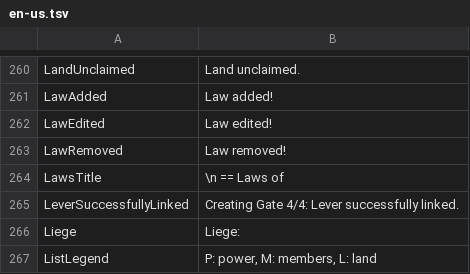
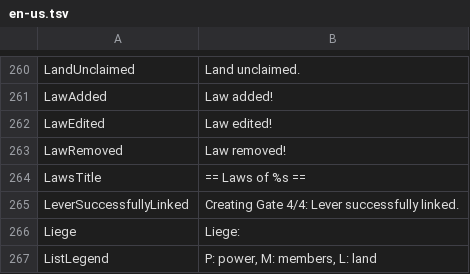
Before and after one commit to Dans-Plugins/Medieval-Factions, a TSV file: src/main/resources/en-us.tsv, drawn as a sheet; only a part is shown, gaps mark what is left out.

```diff
--- a/src/main/resources/en-us.tsv
+++ b/src/main/resources/en-us.tsv
@@ -263,3 +263,3 @@ LawEdited	Law edited!
 LawRemoved	Law removed!
-LawsTitle	\n == Laws of
+LawsTitle	 == Laws of %s ==
 LeverSuccessfullyLinked	Creating Gate 4/4: Lever successfully linked.
```
Also changed, not shown: 1 other file.
